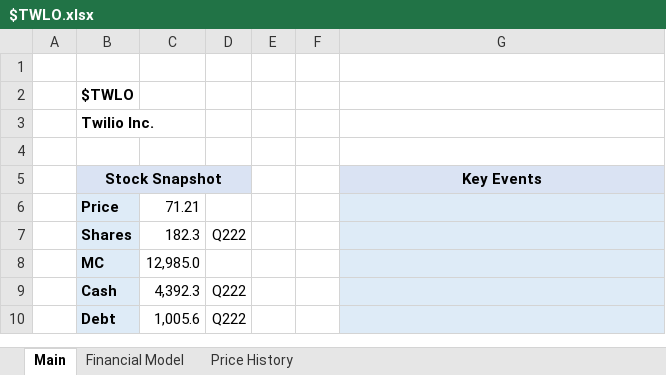
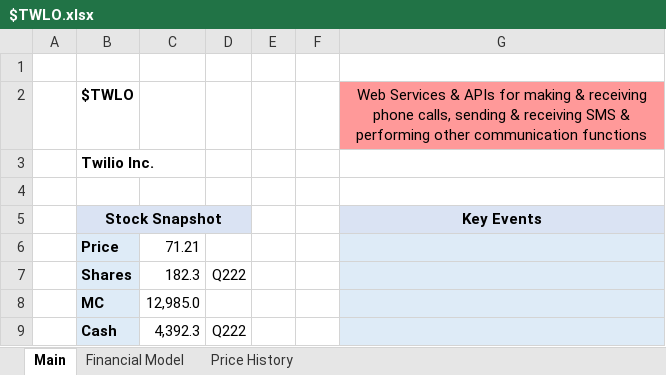
Before and after one commit to Charlie-Hill/Financial-Models, an Excel workbook: $TWLO.xlsx, sheet Main, drawn as a sheet; only a part is shown; the shorter side is filled out with more unchanged rows; values as stored, in another font and other column widths than the file's, no borders; charts and pictures not drawn; the diff names each change by its address in the sheet, - before the commit and + after, or states it on an @@ line.

```diff
--- a/$TWLO.xlsx (sheet Main)
+++ b/$TWLO.xlsx (sheet Main)
-G2: (empty)
+G2: Web Services & APIs for making & receiving phone calls, sending & receiving SMS & performing other communication functions
-G2 fill: none
+G2 fill: #FF9999
```
Also changed, not shown: £SGE.xlsx.
